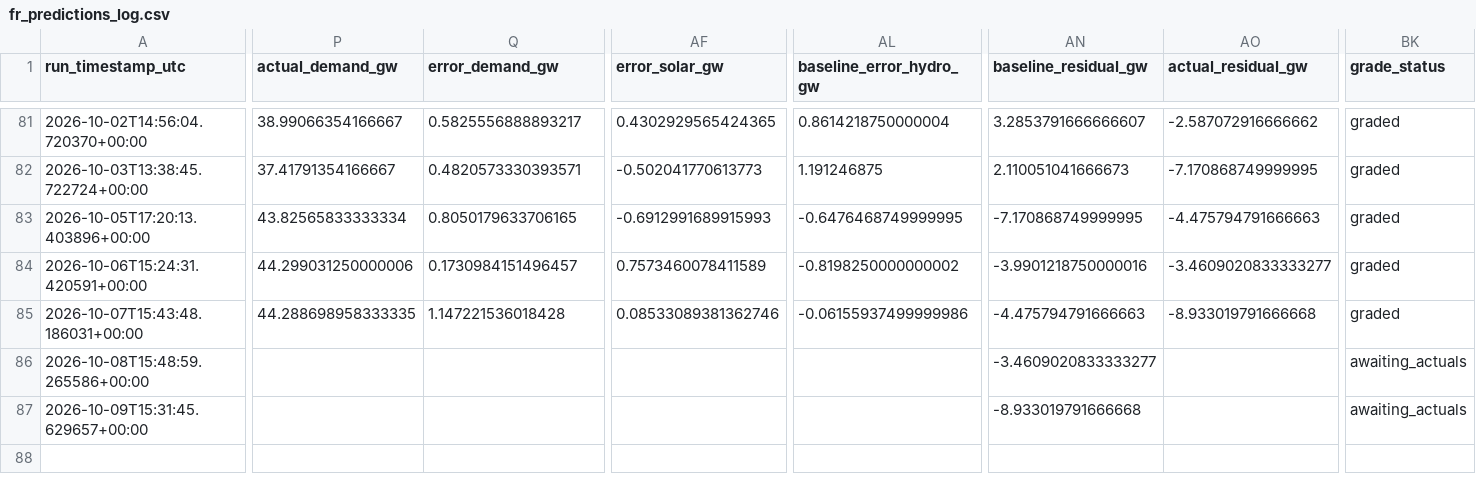
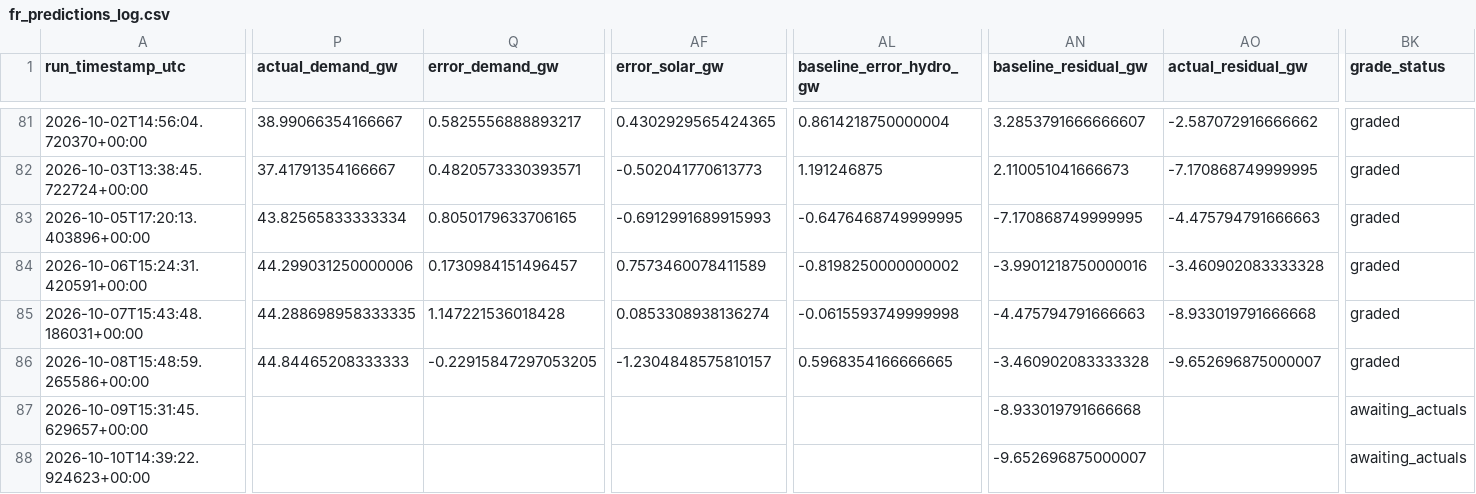
Before and after one commit to Evanssdas/France-Power-Market-Platform, a CSV file: fr_predictions_log.csv, drawn as a sheet; only a part is shown, gaps mark what is left out; rows hold the shown columns only; the diff covers the shown part only; the diff names each change by its address in the sheet, - before the commit and + after, or states it on an @@ line.

```diff
--- a/fr_predictions_log.csv
+++ b/fr_predictions_log.csv
-AO84 (actual_residual_gw): -3.4609020833333277
+AO84 (actual_residual_gw): -3.460902083333328
-AF85 (error_solar_gw): 0.08533089381362746
+AF85 (error_solar_gw): 0.0853308938136274
-AL85 (baseline_error_hydro_gw): -0.06155937499999986
+AL85 (baseline_error_hydro_gw): -0.0615593749999998
-P86 (actual_demand_gw): (empty)
+P86 (actual_demand_gw): 44.84465208333333
-Q86 (error_demand_gw): (empty)
+Q86 (error_demand_gw): -0.22915847297053205
-AF86 (error_solar_gw): (empty)
+AF86 (error_solar_gw): -1.2304848575810157
-AL86 (baseline_error_hydro_gw): (empty)
+AL86 (baseline_error_hydro_gw): 0.5968354166666665
-AN86 (baseline_residual_gw): -3.4609020833333277
+AN86 (baseline_residual_gw): -3.460902083333328
-AO86 (actual_residual_gw): (empty)
+AO86 (actual_residual_gw): -9.652696875000007
-BK86 (grade_status): awaiting_actuals
+BK86 (grade_status): graded
+row 88: 2026-10-10T14:39:22.924623+00:00 |  |  |  |  | -9.652696875000007 |  | awaiting_actuals
```
Also changed, not shown: 19 edited cells elsewhere in this file, 2 other files.
